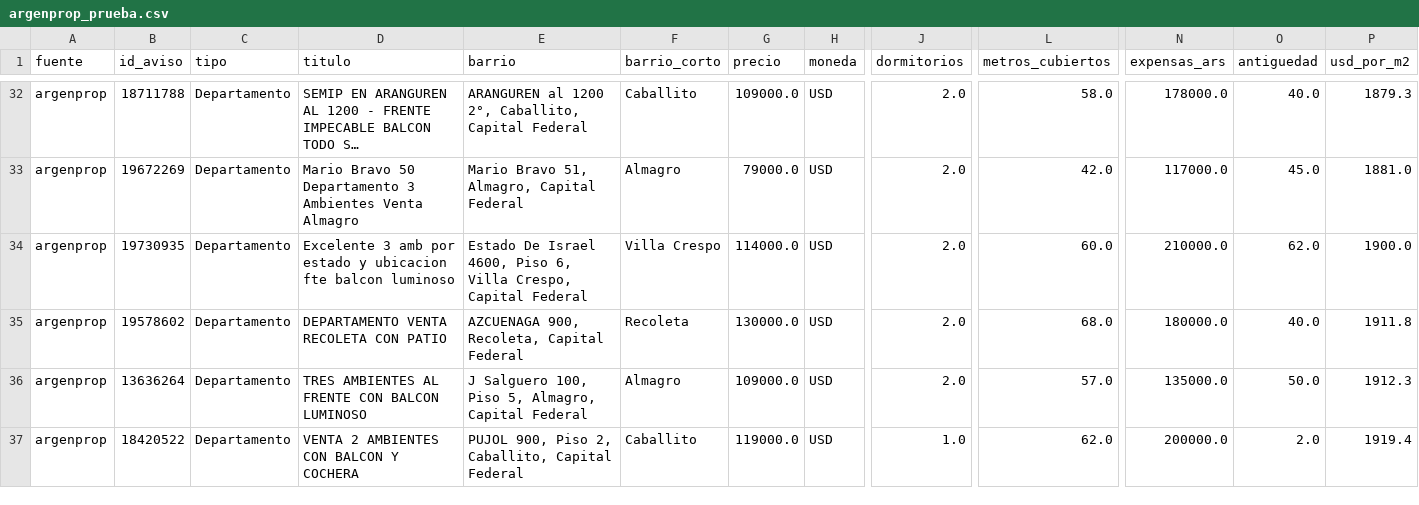
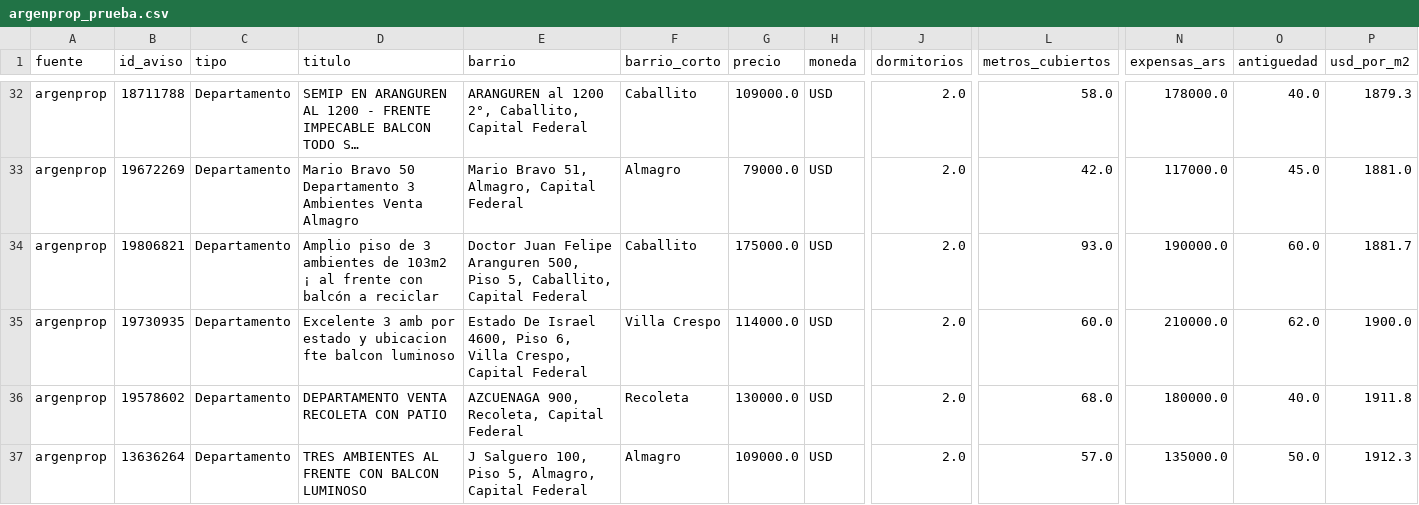
Before and after one commit to nicolaskank-arch/buscador-propiedades-caba, a CSV file: argenprop_prueba.csv, drawn as a sheet; only a part is shown, gaps mark what is left out; the shorter side is filled out with more unchanged rows; long unchanged cells end in …; rows hold the shown columns only; the diff names each change by its address in the sheet, - before the commit and + after, or states it on an @@ line.

```diff
--- a/argenprop_prueba.csv
+++ b/argenprop_prueba.csv
+row 34: argenprop | 19806821 | Departamento | Amplio piso de 3 ambientes de 103m2 ¡ al frente con balcón a reciclar | Doctor Juan Felipe Aranguren 500, Piso 5, Caballito, Capital Federal | Caballito | 175000.0 | USD | 2.0 | 93.0 | 190000.0 | 60.0 | 1881.7
```
Also changed, not shown: argenprop_prueba_todas.csv.
